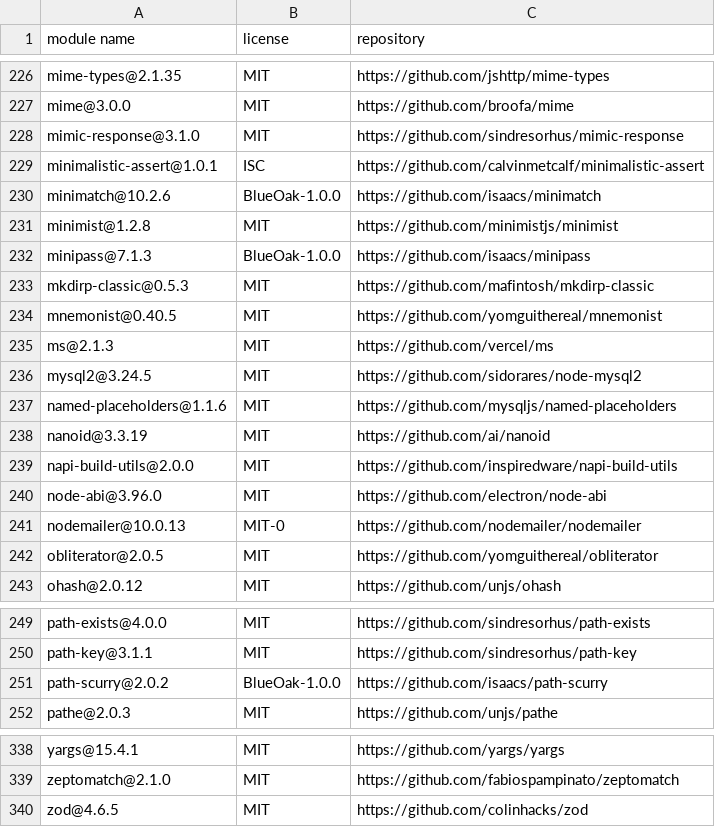
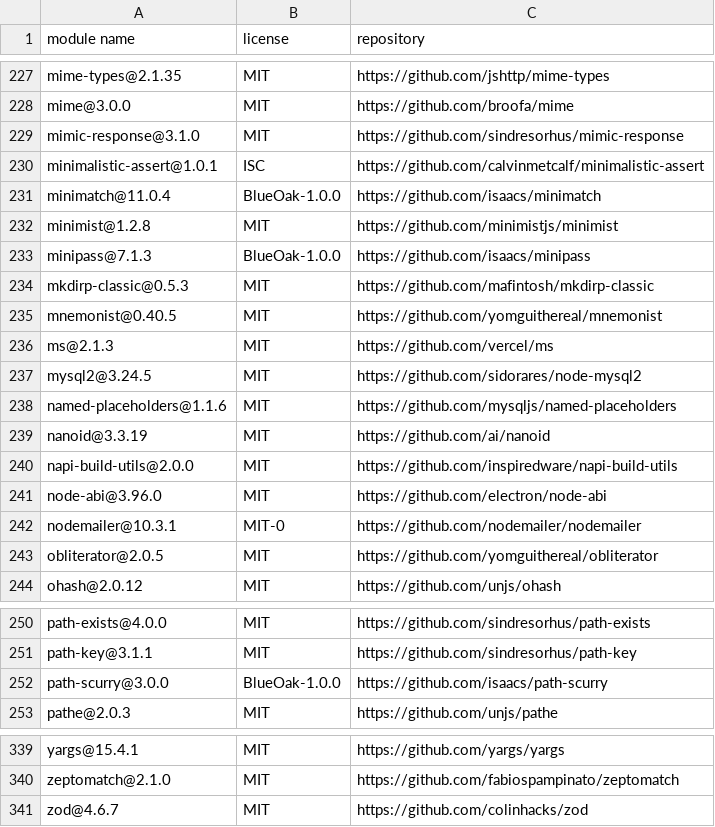
Before and after one commit to Mouette03/Filyo, a CSV file: backend/licenses.csv, drawn as a sheet; only a part is shown, gaps mark what is left out; the diff covers the shown part only.

```diff
--- a/backend/licenses.csv
+++ b/backend/licenses.csv
@@ -229,3 +230,3 @@
 "minimalistic-assert@1.0.1","ISC","https://github.com/calvinmetcalf/minimalistic-assert"
-"minimatch@10.2.6","BlueOak-1.0.0","https://github.com/isaacs/minimatch"
+"minimatch@11.0.4","BlueOak-1.0.0","https://github.com/isaacs/minimatch"
 "minimist@1.2.8","MIT","https://github.com/minimistjs/minimist"
@@ -240,3 +241,3 @@
 "node-abi@3.96.0","MIT","https://github.com/electron/node-abi"
-"nodemailer@10.0.13","MIT-0","https://github.com/nodemailer/nodemailer"
+"nodemailer@10.3.1","MIT-0","https://github.com/nodemailer/nodemailer"
 "obliterator@2.0.5","MIT","https://github.com/yomguithereal/obliterator"
@@ -250,3 +251,3 @@
 "path-key@3.1.1","MIT","https://github.com/sindresorhus/path-key"
-"path-scurry@2.0.2","BlueOak-1.0.0","https://github.com/isaacs/path-scurry"
+"path-scurry@3.0.0","BlueOak-1.0.0","https://github.com/isaacs/path-scurry"
 "pathe@2.0.3","MIT","https://github.com/unjs/pathe"
@@ -339,2 +340,2 @@
 "zeptomatch@2.1.0","MIT","https://github.com/fabiospampinato/zeptomatch"
-"zod@4.6.5","MIT","https://github.com/colinhacks/zod"
+"zod@4.6.7","MIT","https://github.com/colinhacks/zod"
```
Also changed, not shown: 2 added rows, 1 removed row and 6 edited cells elsewhere in this file, frontend/licenses.csv.
